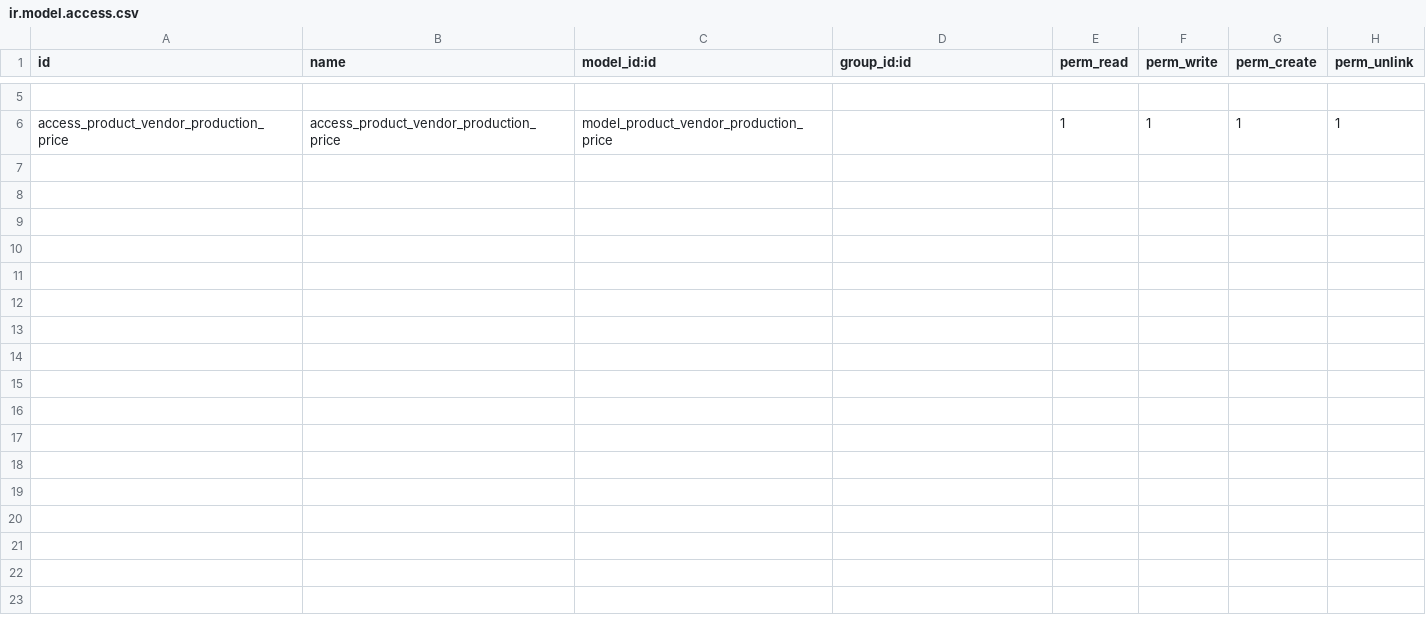
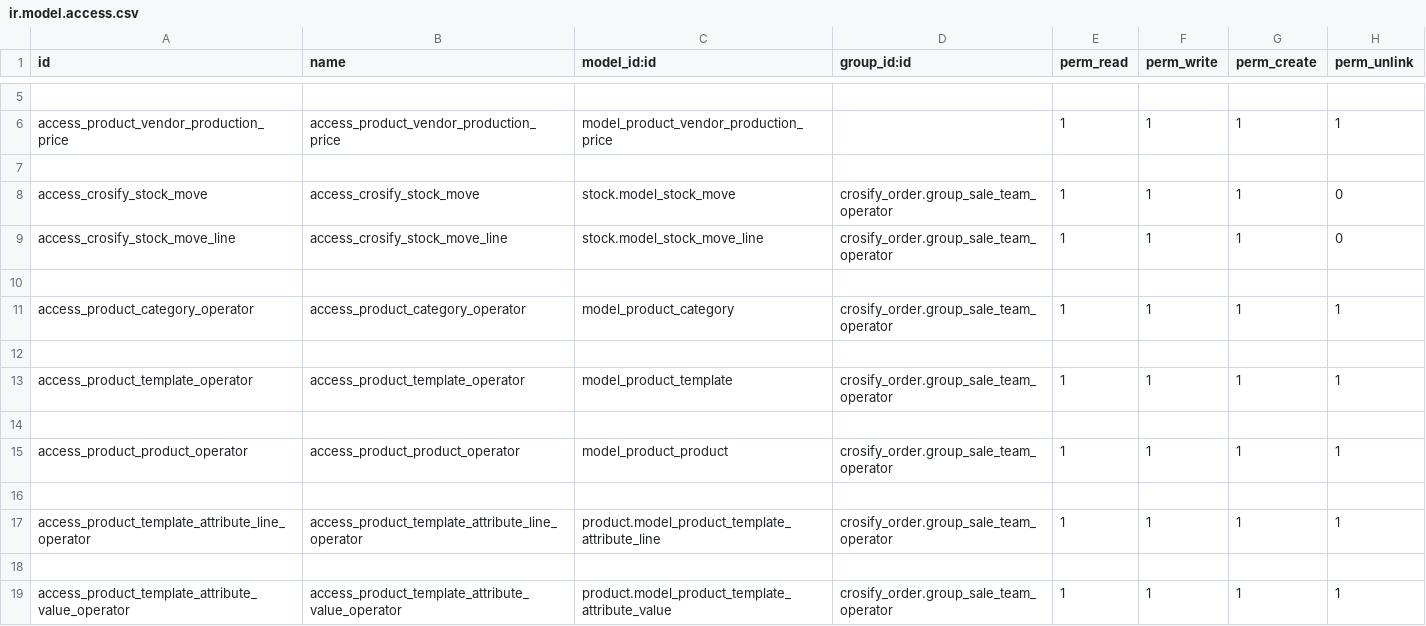
Before and after one commit to HieuPham1504/crosify_erp, a CSV file: crosify_main/crosify_order/security/ir.model.access.csv, drawn as a sheet; only a part is shown, gaps mark what is left out.

Commit message:
add operator security

```diff
--- a/crosify_main/crosify_order/security/ir.model.access.csv
+++ b/crosify_main/crosify_order/security/ir.model.access.csv
@@ -6 +6,14 @@
 "access_product_vendor_production_price","access_product_vendor_production_price","model_product_vendor_production_price",,1,1,1,1
+
+"access_crosify_stock_move","access_crosify_stock_move","stock.model_stock_move",crosify_order.group_sale_team_operator,1,1,1,0
+"access_crosify_stock_move_line","access_crosify_stock_move_line","stock.model_stock_move_line",crosify_order.group_sale_team_operator,1,1,1,0
+
+"access_product_category_operator","access_product_category_operator","model_product_category",crosify_order.group_sale_team_operator,1,1,1,1
+
+"access_product_template_operator","access_product_template_operator","model_product_template",crosify_order.group_sale_team_operator,1,1,1,1
+
+"access_product_product_operator","access_product_product_operator","model_product_product",crosify_order.group_sale_team_operator,1,1,1,1
+
+"access_product_template_attribute_line_operator","access_product_template_attribute_line_operator","product.model_product_template_attribute_line",crosify_order.group_sale_team_operator,1,1,1,1
+
+"access_product_template_attribute_value_operator","access_product_template_attribute_value_operator","product.model_product_template_attribute_value",crosify_order.group_sale_team_operator,1,1,1,1
```
Also changed, not shown: 2 other files.
